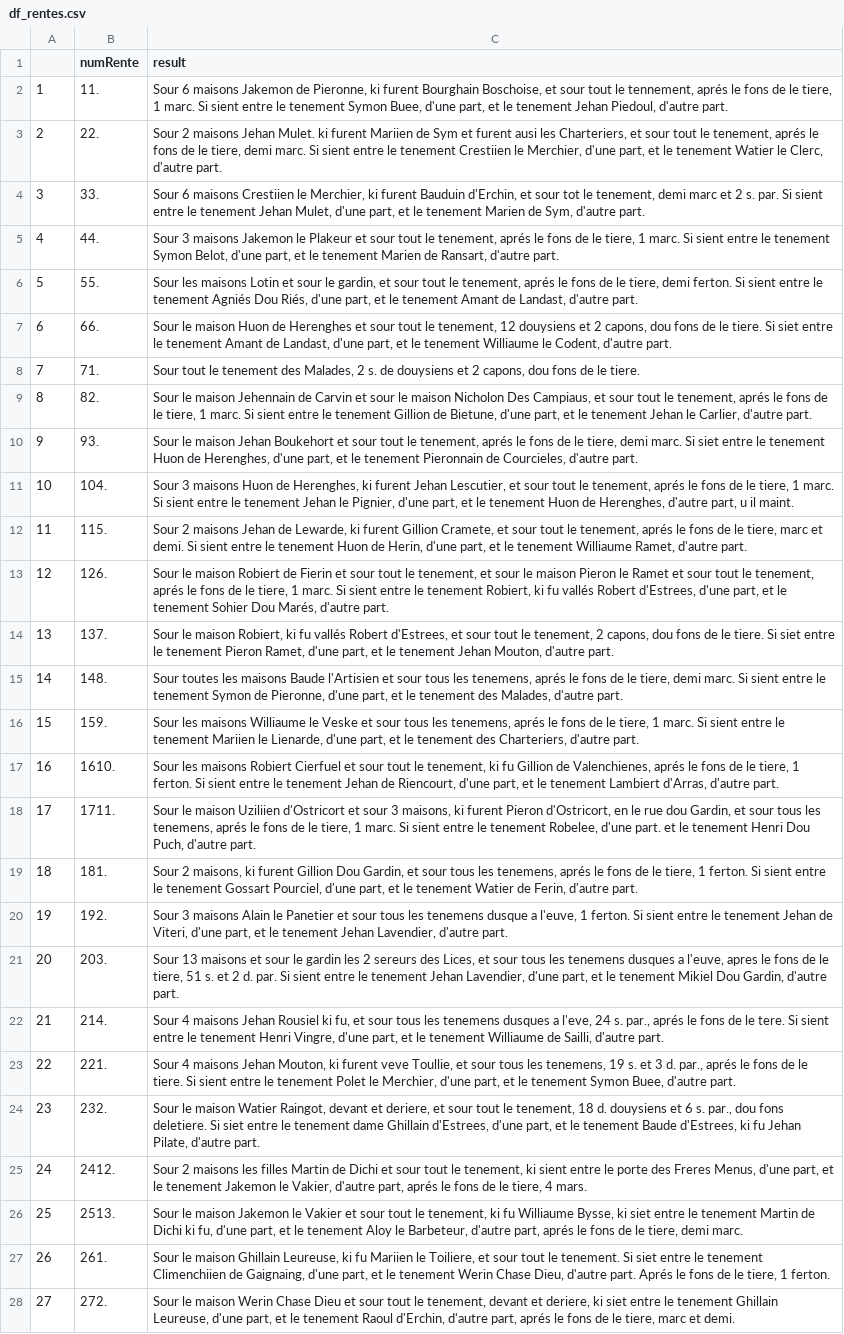
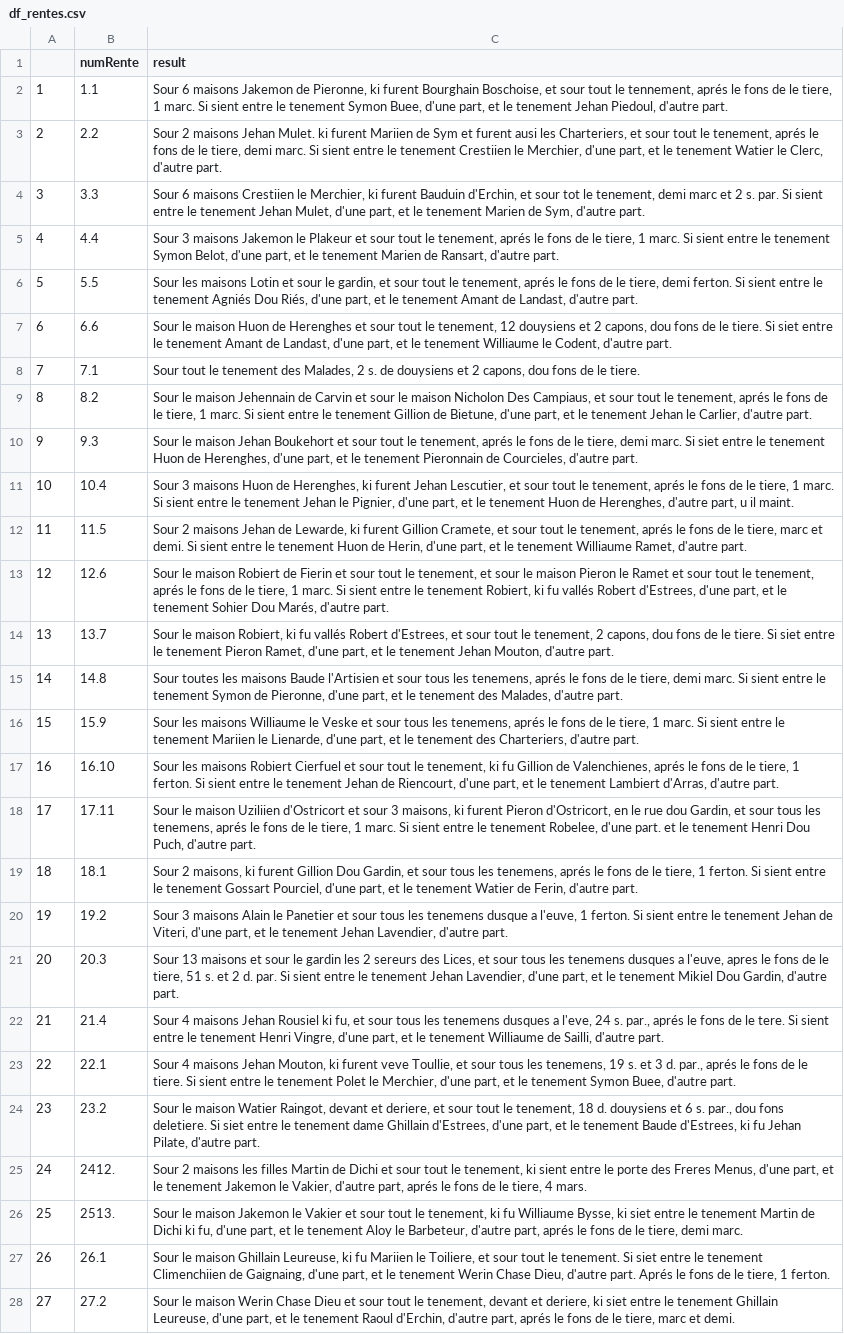
Before and after one commit to SelimBenIsmail/NLPJeanDeFrance, a CSV file: export/df_rentes.csv, drawn as a sheet; only a part is shown; the diff covers the shown part only; the diff names each change by its address in the sheet, - before the commit and + after, or states it on an @@ line.

```diff
--- a/export/df_rentes.csv
+++ b/export/df_rentes.csv
-B2 (numRente): 11.
+B2 (numRente): 1.1
-B3 (numRente): 22.
+B3 (numRente): 2.2
-B4 (numRente): 33.
+B4 (numRente): 3.3
-B5 (numRente): 44.
+B5 (numRente): 4.4
-B6 (numRente): 55.
+B6 (numRente): 5.5
-B7 (numRente): 66.
+B7 (numRente): 6.6
-B8 (numRente): 71.
+B8 (numRente): 7.1
-B9 (numRente): 82.
+B9 (numRente): 8.2
-B10 (numRente): 93.
+B10 (numRente): 9.3
-B11 (numRente): 104.
+B11 (numRente): 10.4
-B12 (numRente): 115.
+B12 (numRente): 11.5
-B13 (numRente): 126.
+B13 (numRente): 12.6
-B14 (numRente): 137.
+B14 (numRente): 13.7
-B15 (numRente): 148.
+B15 (numRente): 14.8
-B16 (numRente): 159.
+B16 (numRente): 15.9
-B17 (numRente): 1610.
+B17 (numRente): 16.10
-B18 (numRente): 1711.
+B18 (numRente): 17.11
-B19 (numRente): 181.
+B19 (numRente): 18.1
-B20 (numRente): 192.
+B20 (numRente): 19.2
-B21 (numRente): 203.
+B21 (numRente): 20.3
-B22 (numRente): 214.
+B22 (numRente): 21.4
-B23 (numRente): 221.
+B23 (numRente): 22.1
-B24 (numRente): 232.
+B24 (numRente): 23.2
-B27 (numRente): 261.
+B27 (numRente): 26.1
-B28 (numRente): 272.
+B28 (numRente): 27.2
```
Also changed, not shown: 1 removed row and 76 edited cells elsewhere in this file, export/df_main.csv, 3 other files.
